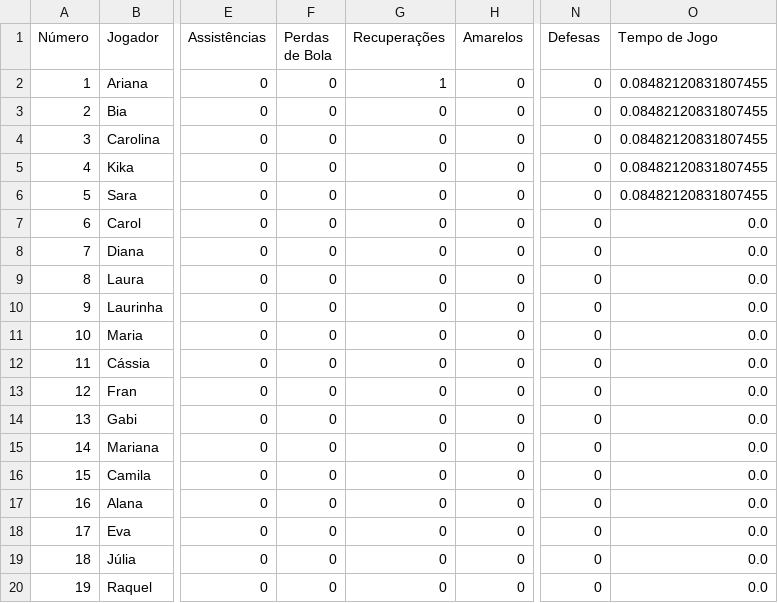
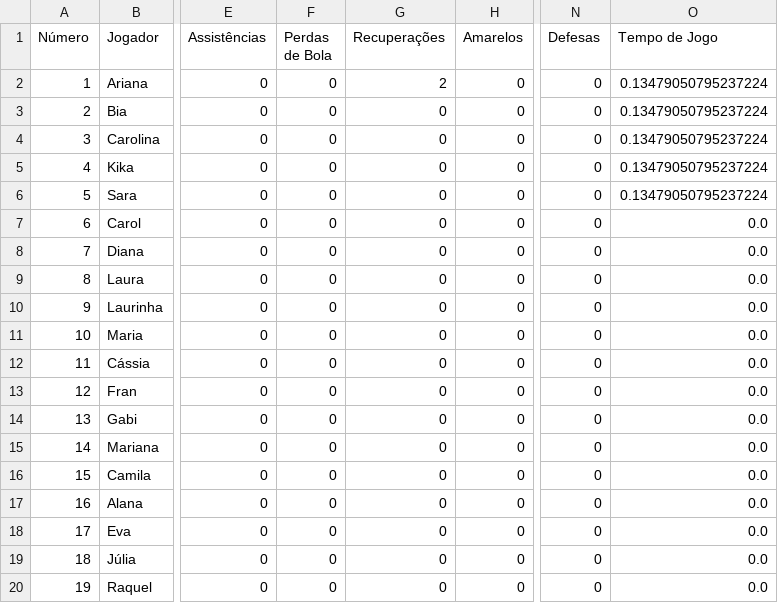
Before and after one commit to dianol3/stats, a CSV file: condeixa.txt/condeixa.txt_VS_Equipa A_players.csv, drawn as a sheet; only a part is shown, gaps mark what is left out; the diff names each change by its address in the sheet, - before the commit and + after, or states it on an @@ line.

Commit message:
Update players table condeixa.txt_VS_Equipa A

```diff
--- a/condeixa.txt/condeixa.txt_VS_Equipa A_players.csv
+++ b/condeixa.txt/condeixa.txt_VS_Equipa A_players.csv
-G2 (Recuperações): 1
+G2 (Recuperações): 2
-O2:O6 (Tempo de Jogo): 0.08482120831807455
+O2:O6 (Tempo de Jogo): 0.13479050795237224
```
